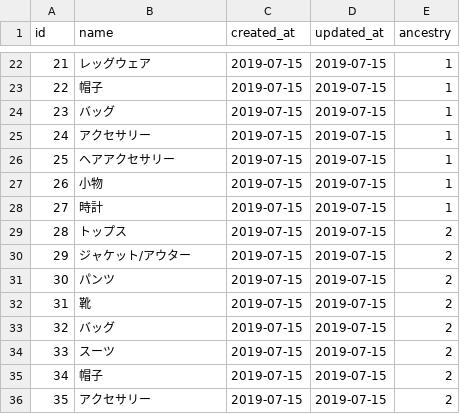
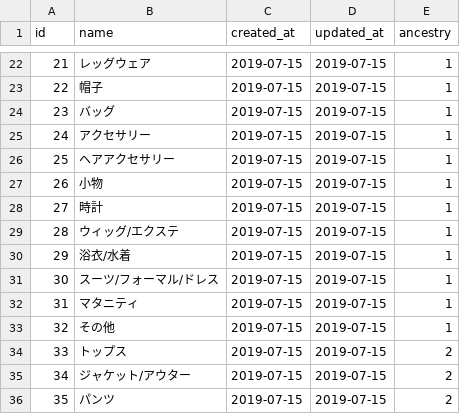
Before and after one commit to KizukuTsukada/freemarket_sample2_56a, a CSV file: db/category.csv, drawn as a sheet; only a part is shown, gaps mark what is left out; the shorter side is filled out with more unchanged rows; addresses are those after the commit; the diff names each change by its address in the sheet, - before the commit and + after, or states it on an @@ line.

```diff
--- a/db/category.csv
+++ b/db/category.csv
+row 29: 28 | ウィッグ/エクステ | 2019-07-15 | 2019-07-15 | 1
+row 30: 29 | 浴衣/水着 | 2019-07-15 | 2019-07-15 | 1
+row 31: 30 | スーツ/フォーマル/ドレス | 2019-07-15 | 2019-07-15 | 1
+row 32: 31 | マタニティ | 2019-07-15 | 2019-07-15 | 1
+row 33: 32 | その他 | 2019-07-15 | 2019-07-15 | 1
@@ column A (id) renumbered from row 34 down @@
```
Also changed, not shown: 2 other files.
